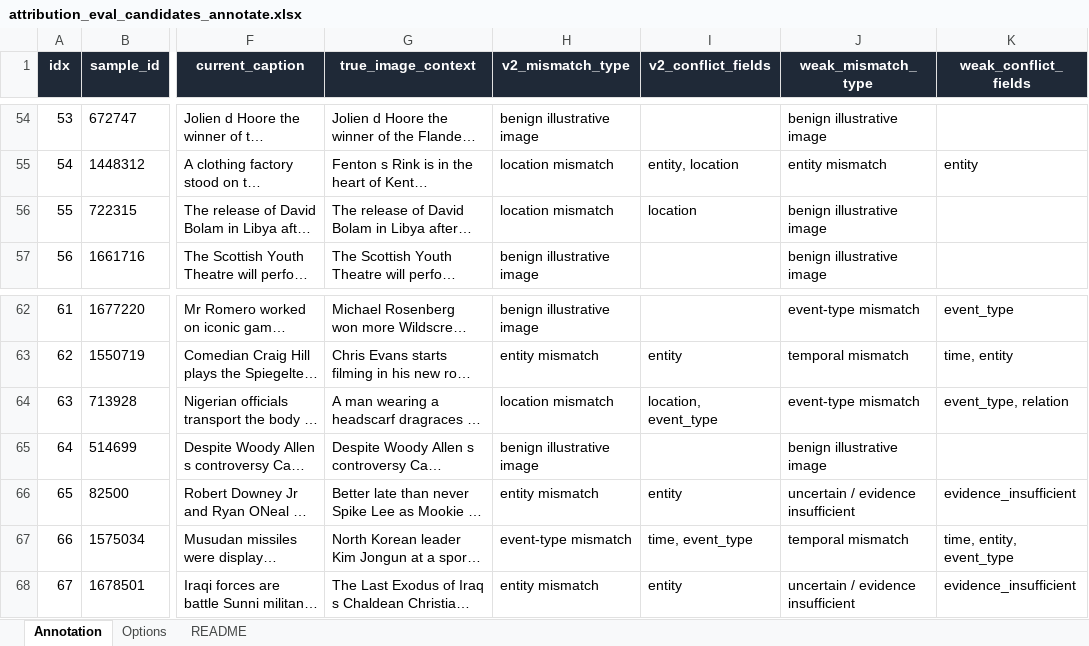
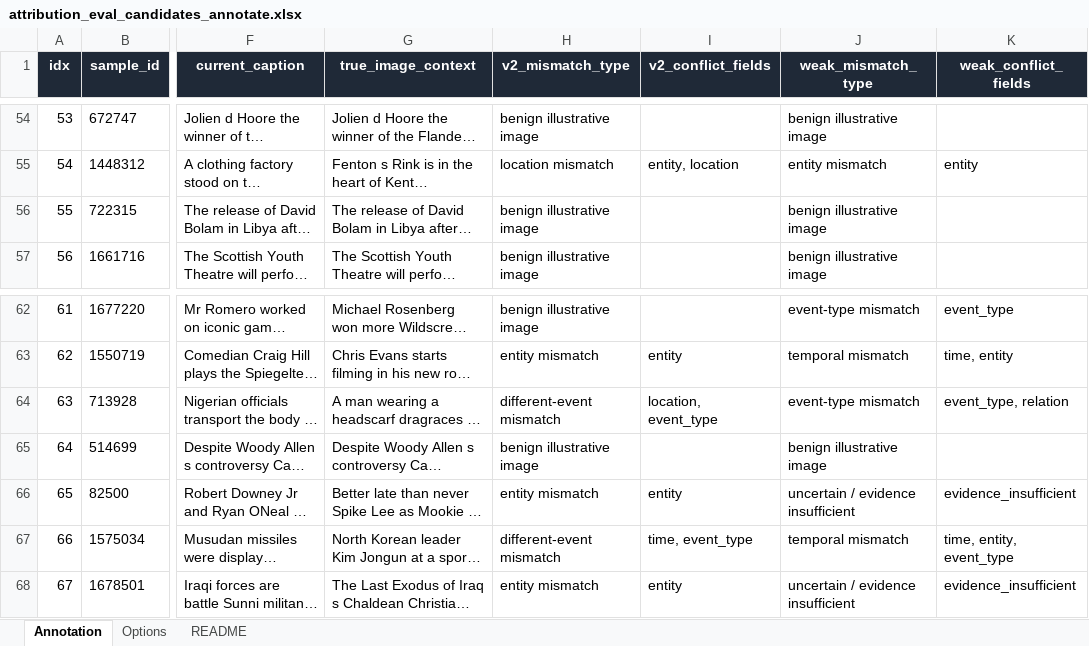
Before and after one commit to ShallowForeverDream/E3-VDT-OOC, an Excel workbook: examples/attribution_eval_candidates_annotate.xlsx, sheet Annotation, drawn as a sheet; only a part is shown, gaps mark what is left out; long unchanged cells end in …; values as stored, in another font and other column widths than the file's, no borders; conditional formats and table styles not drawn; the diff covers the shown part only; the diff names each change by its address in the sheet, - before the commit and + after, or states it on an @@ line.

Commit message:
feat: add different-event attribution type

```diff
--- a/examples/attribution_eval_candidates_annotate.xlsx (sheet Annotation)
+++ b/examples/attribution_eval_candidates_annotate.xlsx (sheet Annotation)
-H56 (v2_mismatch_type): location mismatch
+H56 (v2_mismatch_type): benign illustrative image
-I56 (v2_conflict_fields): location
+I56 (v2_conflict_fields): (empty)
-H64 (v2_mismatch_type): location mismatch
+H64 (v2_mismatch_type): different-event mismatch
-H67 (v2_mismatch_type): event-type mismatch
+H67 (v2_mismatch_type): different-event mismatch
```
Also changed, not shown: 13 edited cells elsewhere in this sheet, sheet Options, sheet README, 4 other files.
